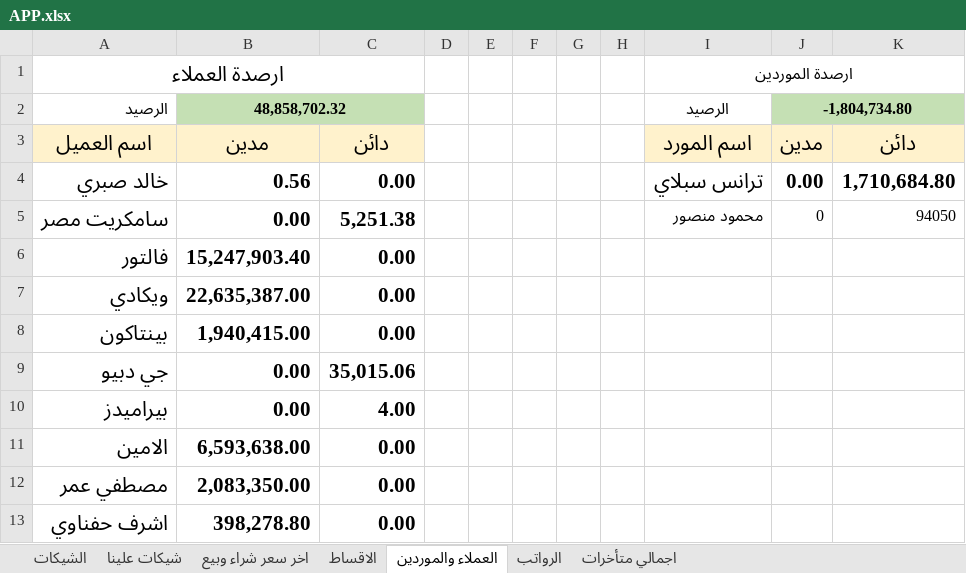
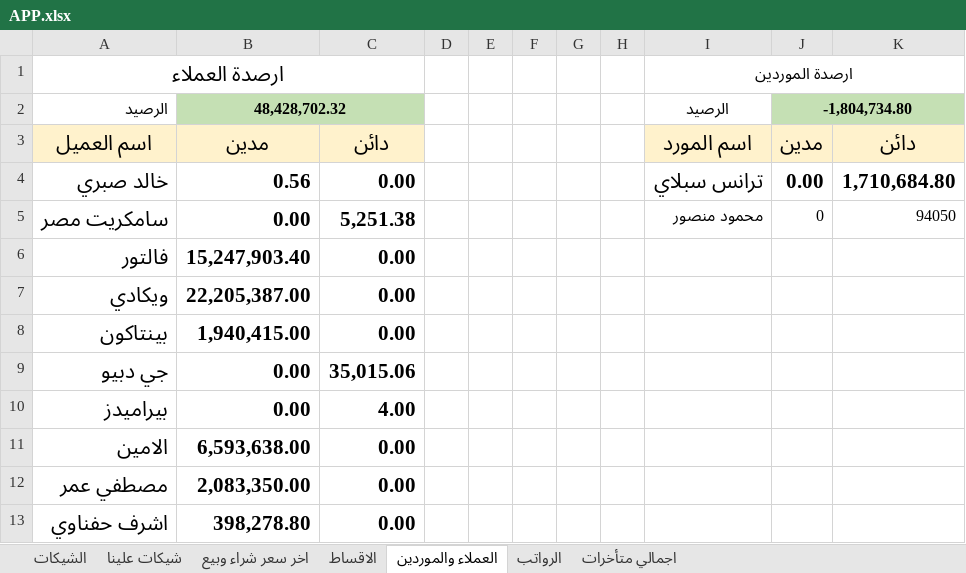
Before and after one commit to ah7306771-lang/ChillOut-Construction-app, an Excel workbook: APP.xlsx, sheet العملاء والموردين, drawn as a sheet; values as stored, in another font and other column widths than the file's, no borders; the diff names each change by its address in the sheet, - before the commit and + after, or states it on an @@ line.

```diff
--- a/APP.xlsx (sheet العملاء والموردين)
+++ b/APP.xlsx (sheet العملاء والموردين)
-B2: 48,858,702.32
+B2: 48,428,702.32
-B7: 22,635,387.00
+B7: 22,205,387.00
```
Also changed, not shown: sheet الاقساط, sheet اجمالي متأخرات.
